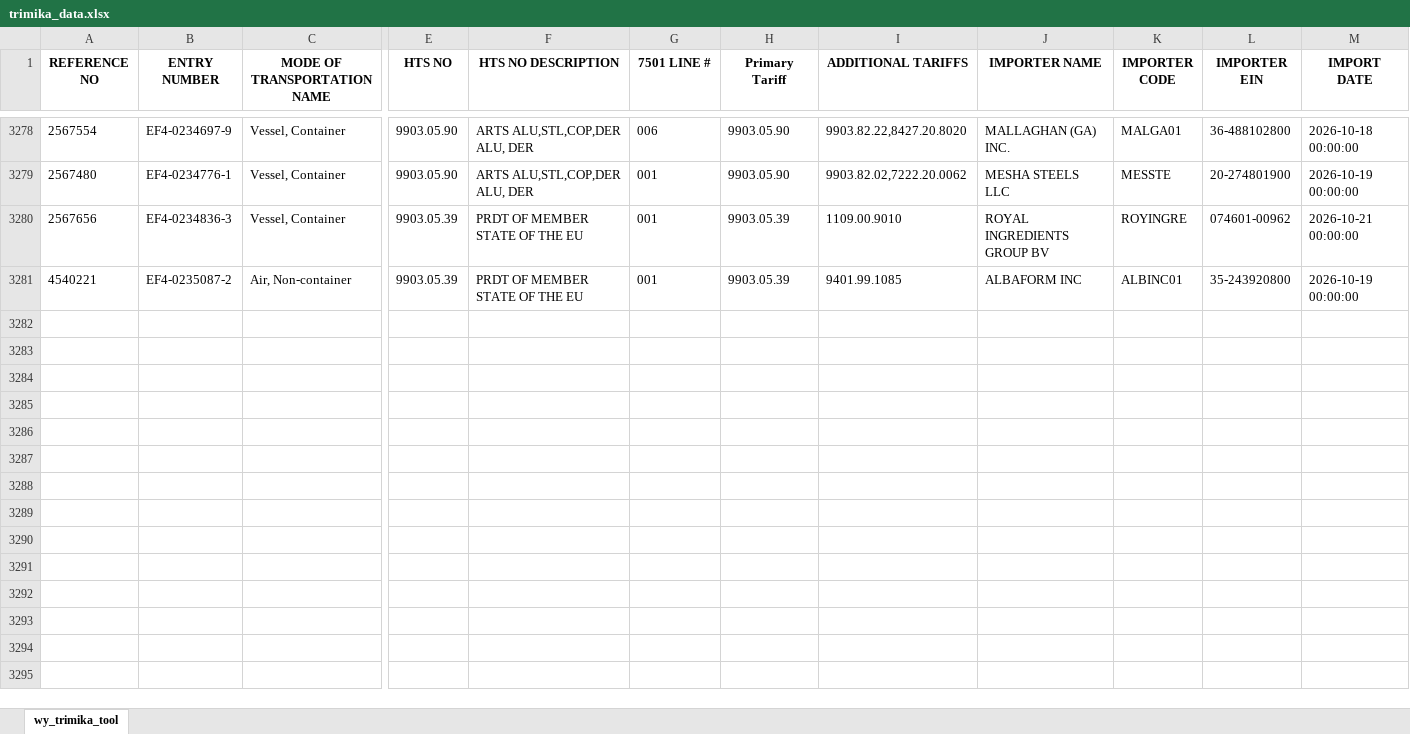
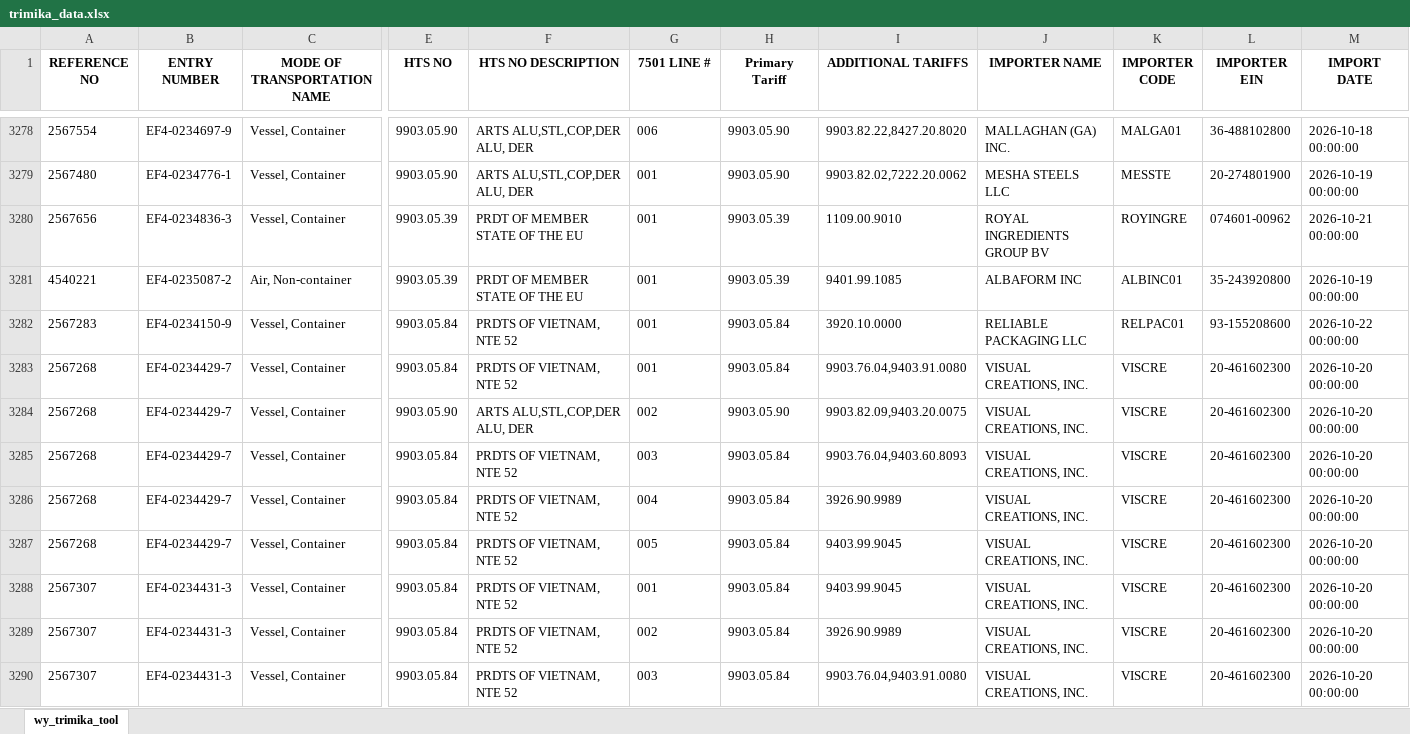
Before and after one commit to iffinc-ga/hts_search_tool, an Excel workbook: trimika_data.xlsx, sheet wy_trimika_tool, drawn as a sheet; only a part is shown, gaps mark what is left out; values as stored, in another font and other column widths than the file's, no borders; rows hold the shown columns only; the diff covers the shown part only; the diff names each change by its address in the sheet, - before the commit and + after, or states it on an @@ line.

Commit message:
Append trimika data — 19 new rows, 3299 total

```diff
--- a/trimika_data.xlsx (sheet wy_trimika_tool)
+++ b/trimika_data.xlsx (sheet wy_trimika_tool)
+row 3282: 2567283 | EF4-0234150-9 | Vessel, Container | 9903.05.84 | PRDTS OF VIETNAM, NTE 52 | 001 | 9903.05.84 | 3920.10.0000 | RELIABLE PACKAGING LLC | RELPAC01 | 93-155208600 | 2026-10-22 00:00:00
+row 3283: 2567268 | EF4-0234429-7 | Vessel, Container | 9903.05.84 | PRDTS OF VIETNAM, NTE 52 | 001 | 9903.05.84 | 9903.76.04,9403.91.0080 | VISUAL CREATIONS, INC. | VISCRE | 20-461602300 | 2026-10-20 00:00:00
+row 3284: 2567268 | EF4-0234429-7 | Vessel, Container | 9903.05.90 | ARTS ALU,STL,COP,DER ALU, DER | 002 | 9903.05.90 | 9903.82.09,9403.20.0075 | VISUAL CREATIONS, INC. | VISCRE | 20-461602300 | 2026-10-20 00:00:00
+row 3285: 2567268 | EF4-0234429-7 | Vessel, Container | 9903.05.84 | PRDTS OF VIETNAM, NTE 52 | 003 | 9903.05.84 | 9903.76.04,9403.60.8093 | VISUAL CREATIONS, INC. | VISCRE | 20-461602300 | 2026-10-20 00:00:00
+row 3286: 2567268 | EF4-0234429-7 | Vessel, Container | 9903.05.84 | PRDTS OF VIETNAM, NTE 52 | 004 | 9903.05.84 | 3926.90.9989 | VISUAL CREATIONS, INC. | VISCRE | 20-461602300 | 2026-10-20 00:00:00
+row 3287: 2567268 | EF4-0234429-7 | Vessel, Container | 9903.05.84 | PRDTS OF VIETNAM, NTE 52 | 005 | 9903.05.84 | 9403.99.9045 | VISUAL CREATIONS, INC. | VISCRE | 20-461602300 | 2026-10-20 00:00:00
+row 3288: 2567307 | EF4-0234431-3 | Vessel, Container | 9903.05.84 | PRDTS OF VIETNAM, NTE 52 | 001 | 9903.05.84 | 9403.99.9045 | VISUAL CREATIONS, INC. | VISCRE | 20-461602300 | 2026-10-20 00:00:00
+row 3289: 2567307 | EF4-0234431-3 | Vessel, Container | 9903.05.84 | PRDTS OF VIETNAM, NTE 52 | 002 | 9903.05.84 | 3926.90.9989 | VISUAL CREATIONS, INC. | VISCRE | 20-461602300 | 2026-10-20 00:00:00
+row 3290: 2567307 | EF4-0234431-3 | Vessel, Container | 9903.05.84 | PRDTS OF VIETNAM, NTE 52 | 003 | 9903.05.84 | 9903.76.04,9403.91.0080 | VISUAL CREATIONS, INC. | VISCRE | 20-461602300 | 2026-10-20 00:00:00
```
Also changed, not shown: 10 added rows elsewhere in this sheet.
